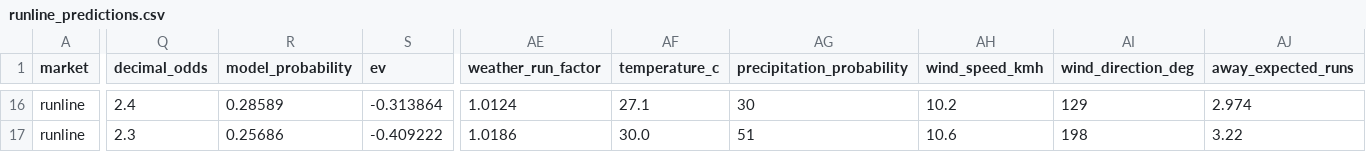
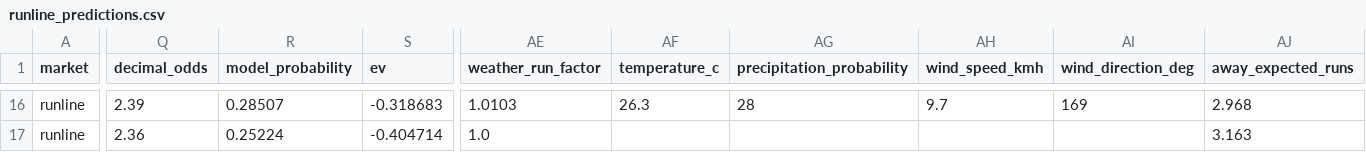
Before and after one commit to kouheiarai/mlb-ai-predictor, a CSV file: data/runline_predictions.csv, drawn as a sheet; only a part is shown, gaps mark what is left out; the diff covers the shown part only; the diff names each change by its address in the sheet, - before the commit and + after, or states it on an @@ line.

```diff
--- a/data/runline_predictions.csv
+++ b/data/runline_predictions.csv
-Q16 (decimal_odds): 2.4
+Q16 (decimal_odds): 2.39
-R16 (model_probability): 0.28589
+R16 (model_probability): 0.28507
-S16 (ev): -0.313864
+S16 (ev): -0.318683
-AE16 (weather_run_factor): 1.0124
+AE16 (weather_run_factor): 1.0103
-AF16 (temperature_c): 27.1
+AF16 (temperature_c): 26.3
-AG16 (precipitation_probability): 30
+AG16 (precipitation_probability): 28
-AH16 (wind_speed_kmh): 10.2
+AH16 (wind_speed_kmh): 9.7
-AI16 (wind_direction_deg): 129
+AI16 (wind_direction_deg): 169
-AJ16 (away_expected_runs): 2.974
+AJ16 (away_expected_runs): 2.968
-Q17 (decimal_odds): 2.3
+Q17 (decimal_odds): 2.36
-R17 (model_probability): 0.25686
+R17 (model_probability): 0.25224
-S17 (ev): -0.409222
+S17 (ev): -0.404714
-AE17 (weather_run_factor): 1.0186
+AE17 (weather_run_factor): 1.0
-AF17 (temperature_c): 30.0
+AF17 (temperature_c): (empty)
-AG17 (precipitation_probability): 51
+AG17 (precipitation_probability): (empty)
-AH17 (wind_speed_kmh): 10.6
+AH17 (wind_speed_kmh): (empty)
-AI17 (wind_direction_deg): 198
+AI17 (wind_direction_deg): (empty)
-AJ17 (away_expected_runs): 3.22
+AJ17 (away_expected_runs): 3.163
```
Also changed, not shown: 1 added row, 1 removed row and 64 edited cells elsewhere in this file, data/moneyline_predictions.csv, data/predictions.csv, 51 other files.
